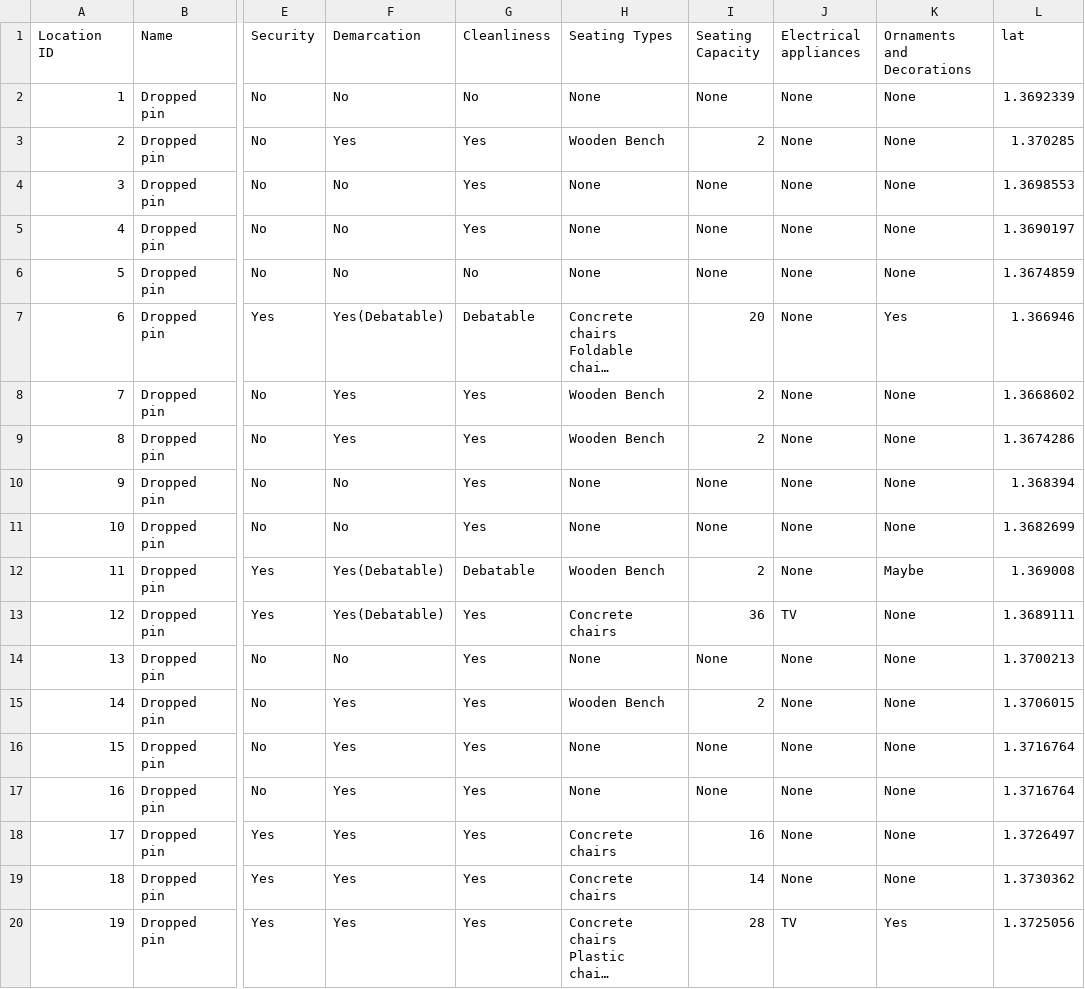
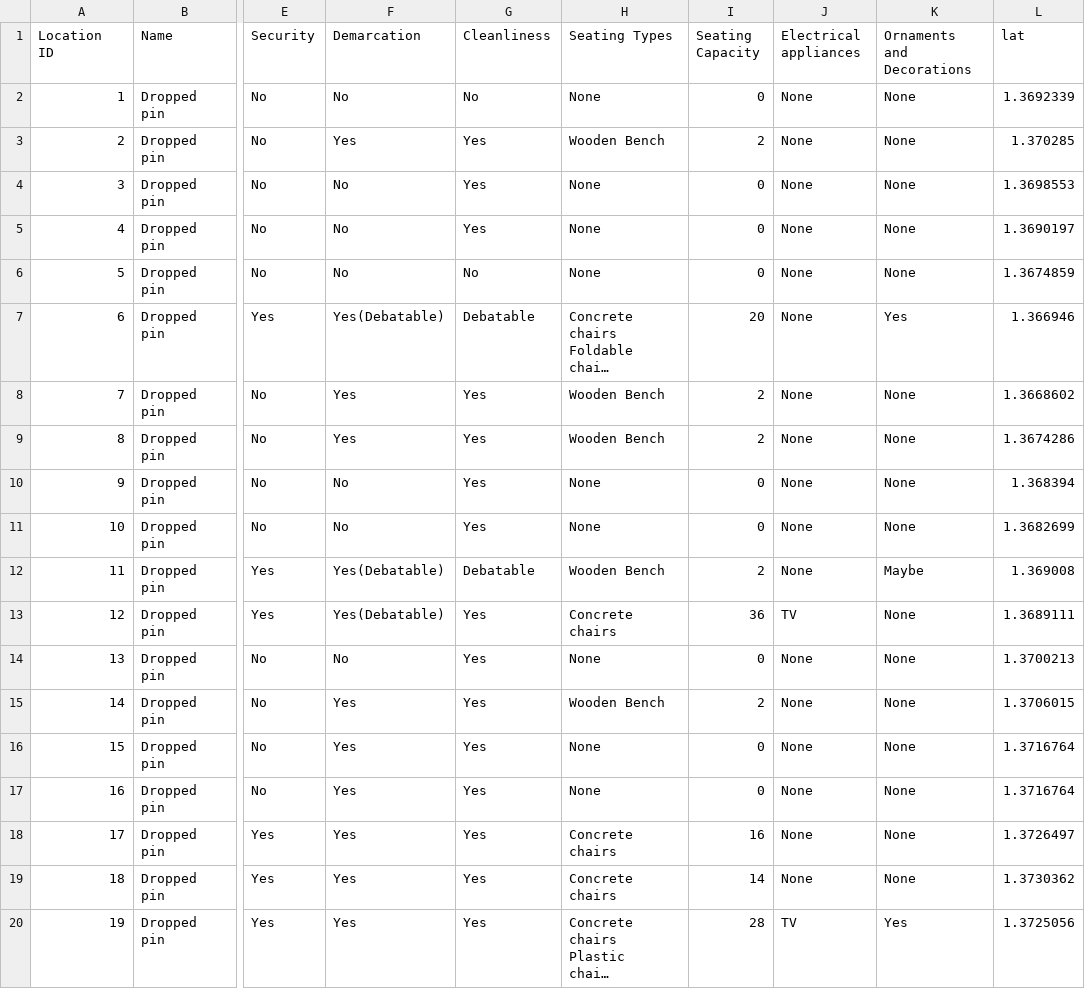
Before and after one commit to garethgc/irp, a CSV file: irpdata/Hougang19052020.csv, drawn as a sheet; only a part is shown, gaps mark what is left out; long unchanged cells end in …; the diff names each change by its address in the sheet, - before the commit and + after, or states it on an @@ line.

```diff
--- a/irpdata/Hougang19052020.csv
+++ b/irpdata/Hougang19052020.csv
-I2 (Seating Capacity): None
+I2 (Seating Capacity): 0
-I4:I6 (Seating Capacity): None
+I4:I6 (Seating Capacity): 0
-I10:I11 (Seating Capacity): None
+I10:I11 (Seating Capacity): 0
-I14 (Seating Capacity): None
+I14 (Seating Capacity): 0
-I16:I17 (Seating Capacity): None
+I16:I17 (Seating Capacity): 0
```
Also changed, not shown: 4 other files.
